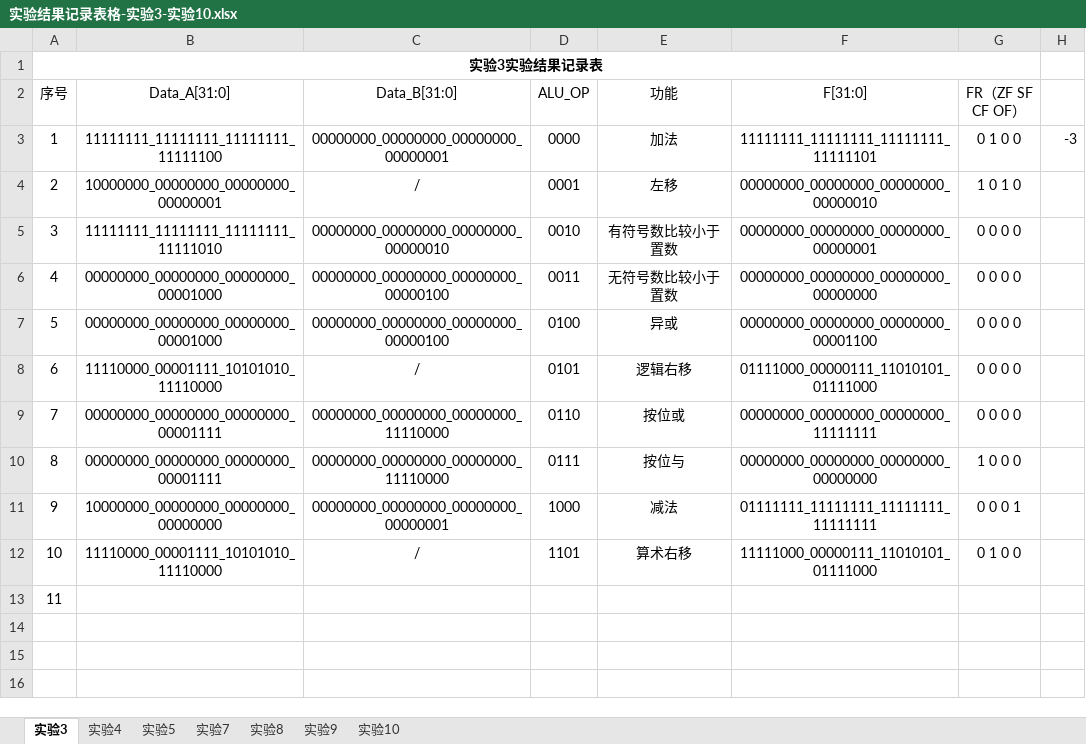
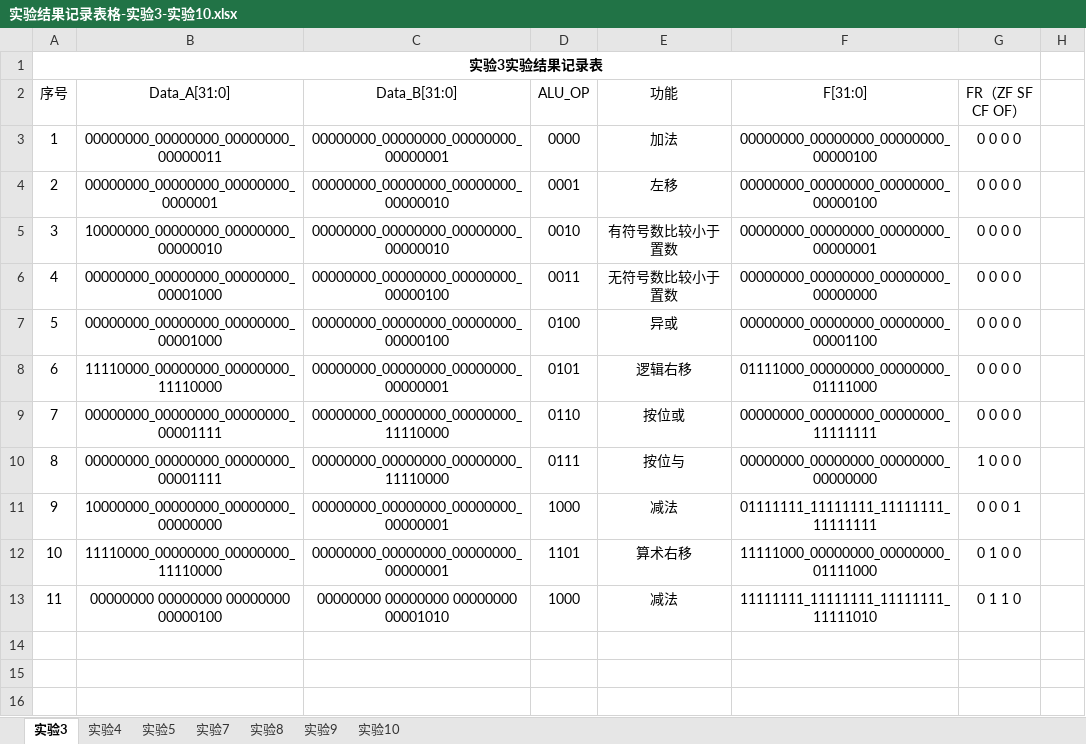
Before and after one commit to gaga0714/HDU-COD, an Excel workbook: ALU/实验结果记录表格-实验3-实验10.xlsx, sheet 实验3, drawn as a sheet; only a part is shown; values as stored, in another font and other column widths than the file's, no borders; removed rows and columns are numbered as before the commit, all else as after; the diff names each change by its address in the sheet, - before the commit and + after, or states it on an @@ line.

Commit message:
Add files via upload

```diff
--- a/ALU/实验结果记录表格-实验3-实验10.xlsx (sheet 实验3)
+++ b/ALU/实验结果记录表格-实验3-实验10.xlsx (sheet 实验3)
-B3 (Data_A[31:0]): 11111111_11111111_11111111_11111100
+B3 (Data_A[31:0]): 00000000_00000000_00000000_00000011
-F3 (F[31:0]): 11111111_11111111_11111111_11111101
+F3 (F[31:0]): 00000000_00000000_00000000_00000100
-G3 (FR（ZF SF CF OF）): 0 1 0 0
+G3 (FR（ZF SF CF OF）): 0 0 0 0
-H3: -3
+H3: (empty)
-B4 (Data_A[31:0]): 10000000_00000000_00000000_00000001
+B4 (Data_A[31:0]): 00000000_00000000_00000000_0000001
-C4 (Data_B[31:0]): /
+C4 (Data_B[31:0]): 00000000_00000000_00000000_00000010
-F4 (F[31:0]): 00000000_00000000_00000000_00000010
+F4 (F[31:0]): 00000000_00000000_00000000_00000100
-G4 (FR（ZF SF CF OF）): 1 0 1 0
+G4 (FR（ZF SF CF OF）): 0 0 0 0
-B5 (Data_A[31:0]): 11111111_11111111_11111111_11111010
+B5 (Data_A[31:0]): 10000000_00000000_00000000_00000010
-B8 (Data_A[31:0]): 11110000_00001111_10101010_11110000
+B8 (Data_A[31:0]): 11110000_00000000_00000000_11110000
-C8 (Data_B[31:0]): /
+C8 (Data_B[31:0]): 00000000_00000000_00000000_00000001
-F8 (F[31:0]): 01111000_00000111_11010101_01111000
+F8 (F[31:0]): 01111000_00000000_00000000_01111000
-B12 (Data_A[31:0]): 11110000_00001111_10101010_11110000
+B12 (Data_A[31:0]): 11110000_00000000_00000000_11110000
-C12 (Data_B[31:0]): /
+C12 (Data_B[31:0]): 00000000_00000000_00000000_00000001
-F12 (F[31:0]): 11111000_00000111_11010101_01111000
+F12 (F[31:0]): 11111000_00000000_00000000_01111000
-row 13: 11
+row 13: 11 | 00000000 00000000 00000000 00000100 | 00000000 00000000 00000000 00001010 | 1000 | 减法 | 11111111_11111111_11111111_11111010 | 0 1 1 0
```
